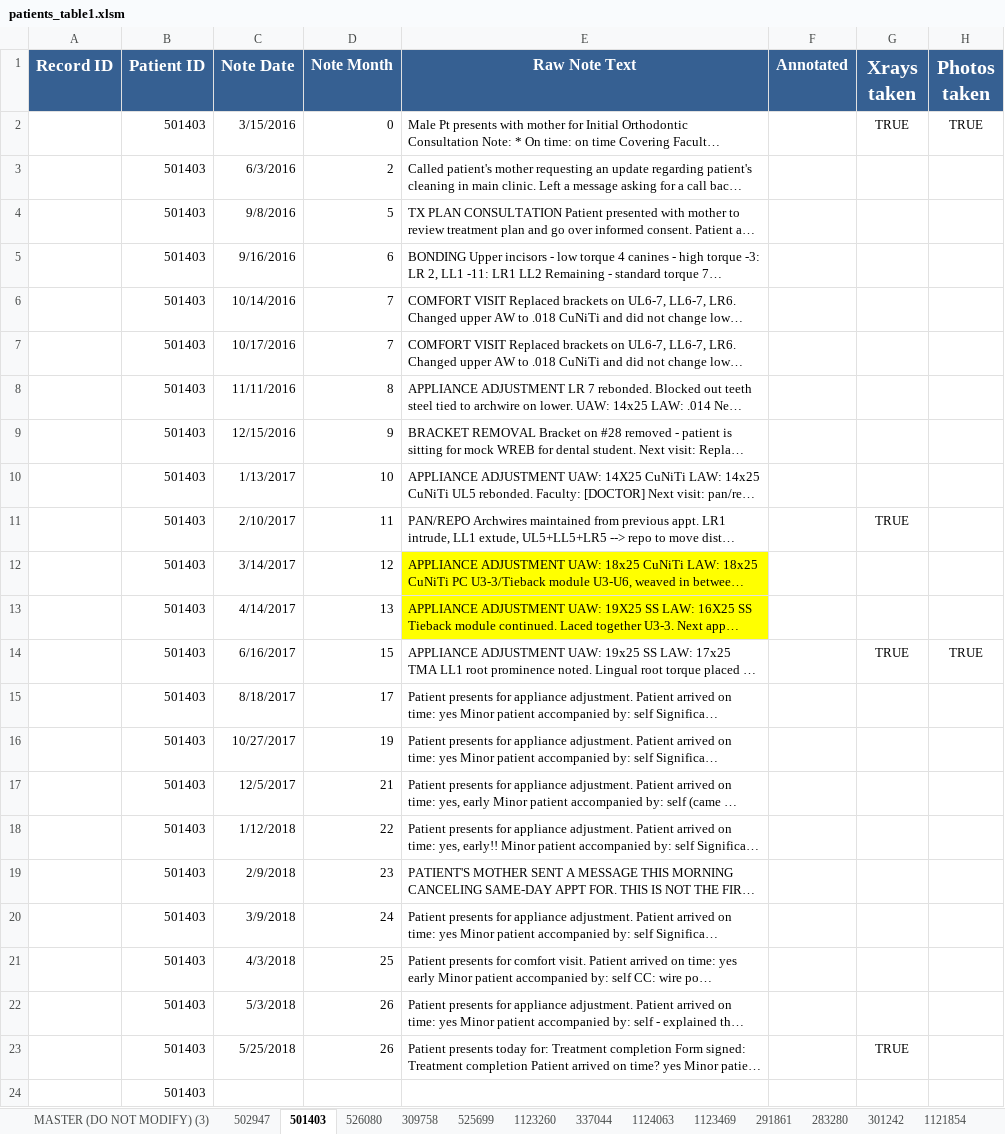
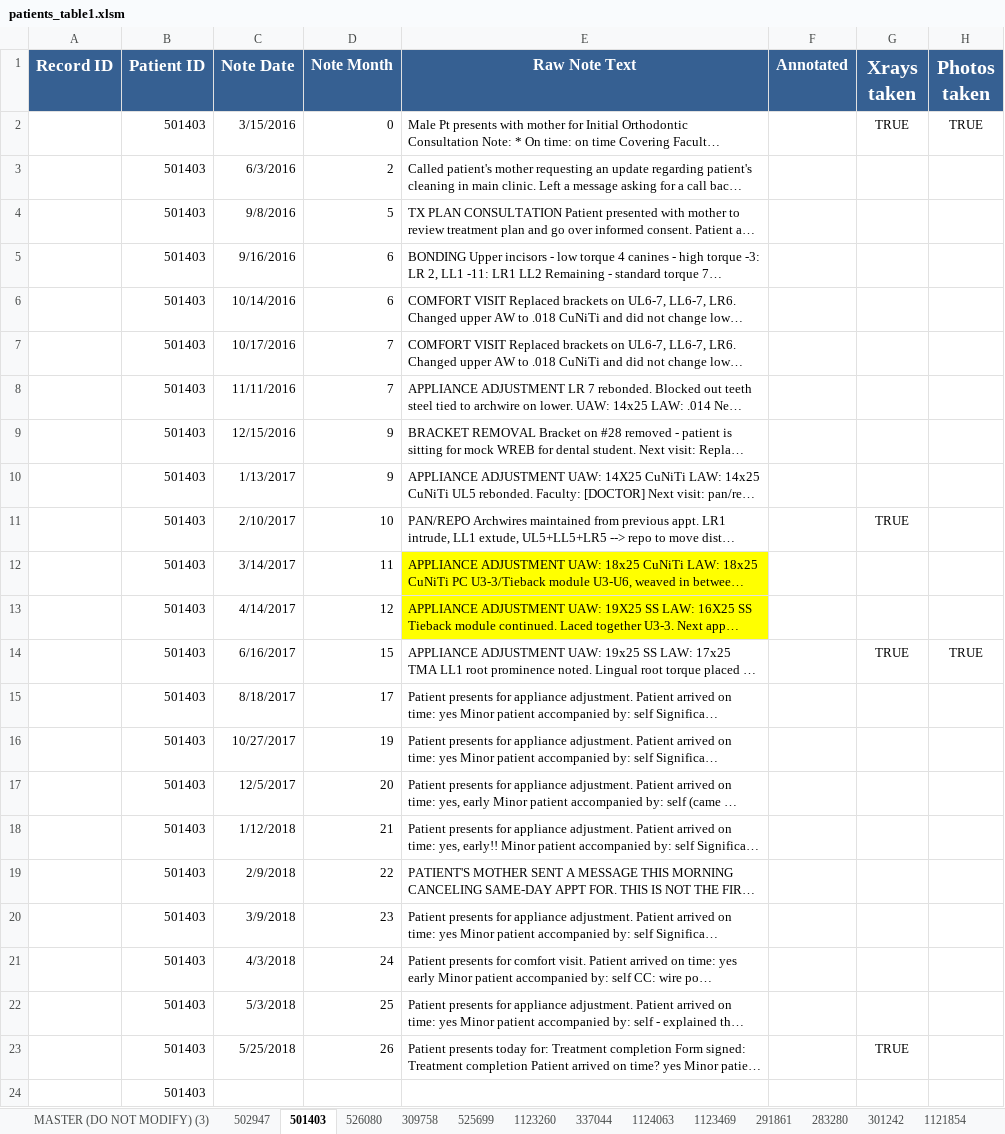
Before and after one commit to Paul-dumont/Medical-LLM-FineTuning, an Excel workbook: data/1_manual_table/patients_table1.xlsm, sheet 501403, drawn as a sheet; only a part is shown; long unchanged cells end in …; values as stored, in another font and other column widths than the file's, no borders; the diff names each change by its address in the sheet, - before the commit and + after, or states it on an @@ line.

```diff
--- a/data/1_manual_table/patients_table1.xlsm (sheet 501403)
+++ b/data/1_manual_table/patients_table1.xlsm (sheet 501403)
-D6 (Note Month): 7
+D6 (Note Month): 6
-D8 (Note Month): 8
+D8 (Note Month): 7
-D10 (Note Month): 10
+D10 (Note Month): 9
-D11 (Note Month): 11
+D11 (Note Month): 10
-D12 (Note Month): 12
+D12 (Note Month): 11
-D13 (Note Month): 13
+D13 (Note Month): 12
-D17 (Note Month): 21
+D17 (Note Month): 20
-D18 (Note Month): 22
+D18 (Note Month): 21
-D19 (Note Month): 23
+D19 (Note Month): 22
-D20 (Note Month): 24
+D20 (Note Month): 23
-D21 (Note Month): 25
+D21 (Note Month): 24
-D22 (Note Month): 26
+D22 (Note Month): 25
```
Also changed, not shown: sheet 1121854, sheet 301242, sheet 291861, sheet 1120021, sheet 283280, formulas that keep their value, data/1_manual_table/patients_table2.xlsm, 30 other files.
